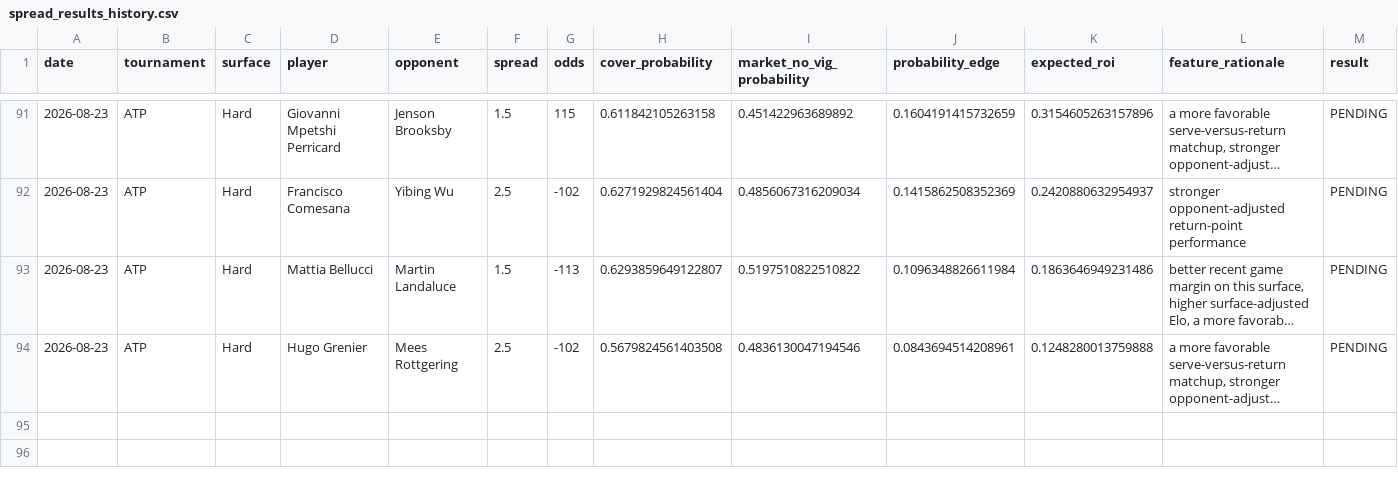
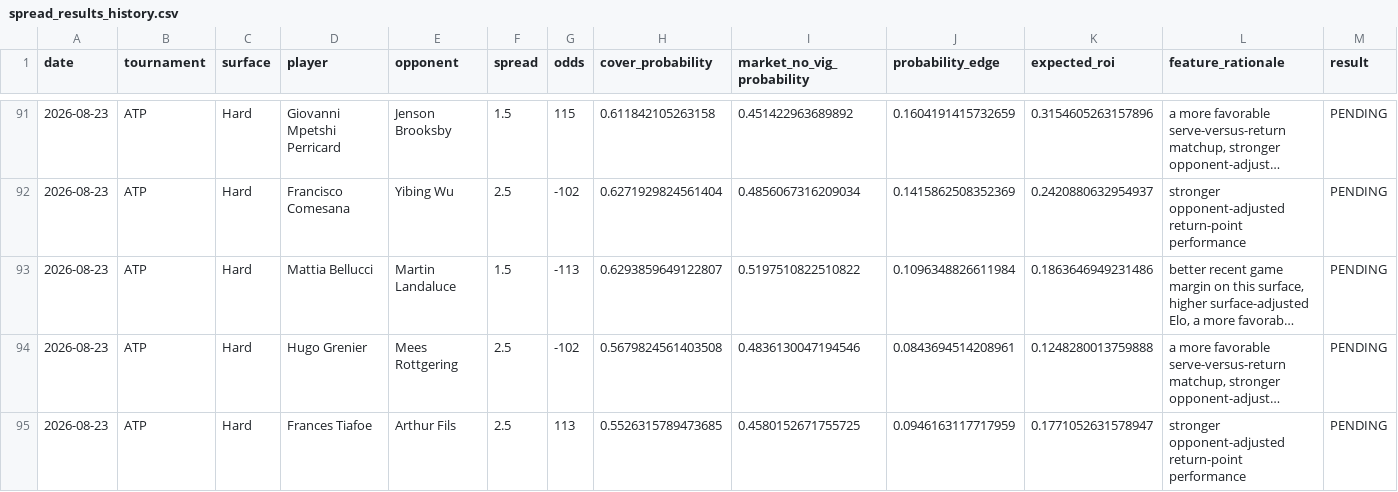
Before and after one commit to dchang0611/tennis-spread-model, a CSV file: tennis_model_output/spread_results_history.csv, drawn as a sheet; only a part is shown, gaps mark what is left out; long unchanged cells end in …; rows hold the shown columns only; the diff names each change by its address in the sheet, - before the commit and + after, or states it on an @@ line.

```diff
--- a/tennis_model_output/spread_results_history.csv
+++ b/tennis_model_output/spread_results_history.csv
+row 95: 2026-08-23 | ATP | Hard | Frances Tiafoe | Arthur Fils | 2.5 | 113 | 0.5526315789473685 | 0.4580152671755725 | 0.0946163117717959 | 0.1771052631578947 | stronger opponent-adjusted return-point performance | PENDING
```
Also changed, not shown: data/novig_spreads.csv, 3 other files.
